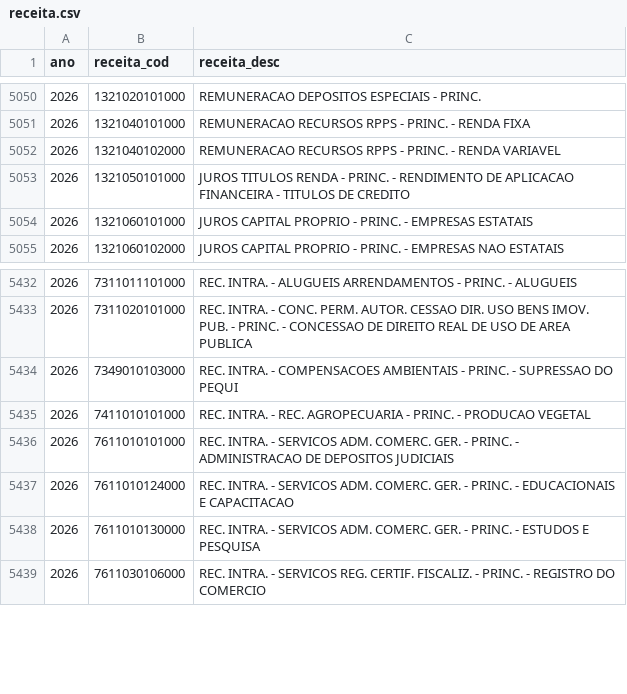
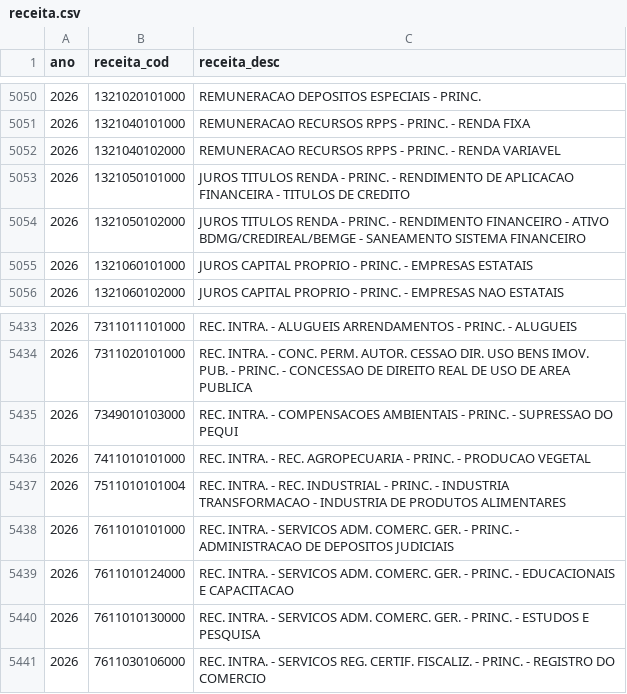
Before and after one commit to splor-mg/dados-classificadores, a CSV file: data/receita.csv, drawn as a sheet; only a part is shown, gaps mark what is left out; the diff names each change by its address in the sheet, - before the commit and + after, or states it on an @@ line.

```diff
--- a/data/receita.csv
+++ b/data/receita.csv
+row 5054: 2026 | 1321050102000 | JUROS TITULOS RENDA - PRINC. - RENDIMENTO FINANCEIRO - ATIVO BDMG/CREDIREAL/BEMGE - SANEAMENTO SISTEMA FINANCEIRO
+row 5437: 2026 | 7511010101004 | REC. INTRA. - REC. INDUSTRIAL - PRINC. - INDUSTRIA TRANSFORMACAO - INDUSTRIA DE PRODUTOS ALIMENTARES
```
Also changed, not shown: 1 other file.
